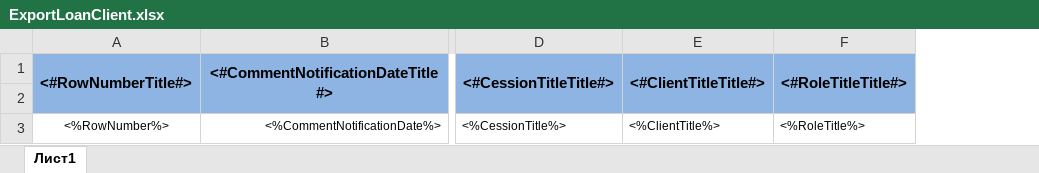
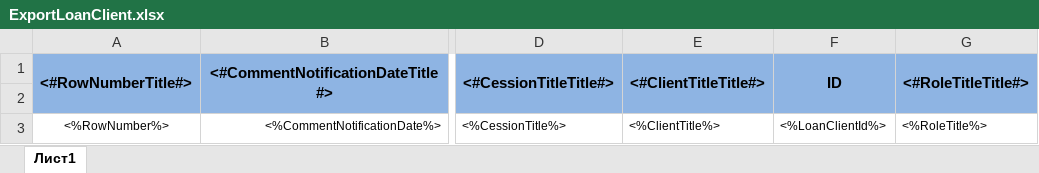
Before and after one commit to tempsaur/ws-collect, an Excel workbook: Forms/Templates/ExportLoanClient.xlsx, sheet Лист1, drawn as a sheet; only a part is shown, gaps mark what is left out; values as stored, in another font and other column widths than the file's, no borders; the diff names each change by its address in the sheet, - before the commit and + after, or states it on an @@ line.

Commit message:
table: add id, egpu date, salary date

```diff
--- a/Forms/Templates/ExportLoanClient.xlsx (sheet Лист1)
+++ b/Forms/Templates/ExportLoanClient.xlsx (sheet Лист1)
+column F, rows 1-3: ID |  | <%LoanClientId%>
```
Also changed, not shown: 4 other files.
